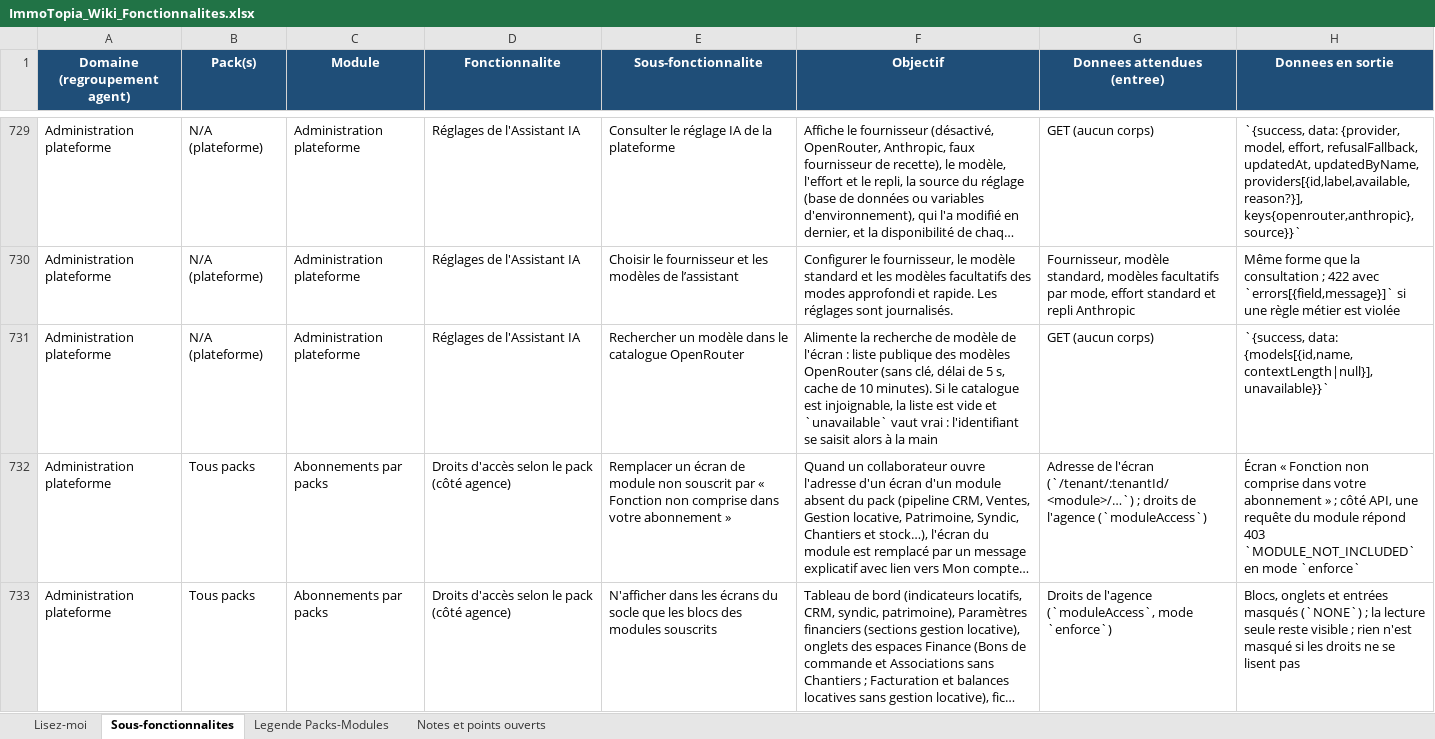
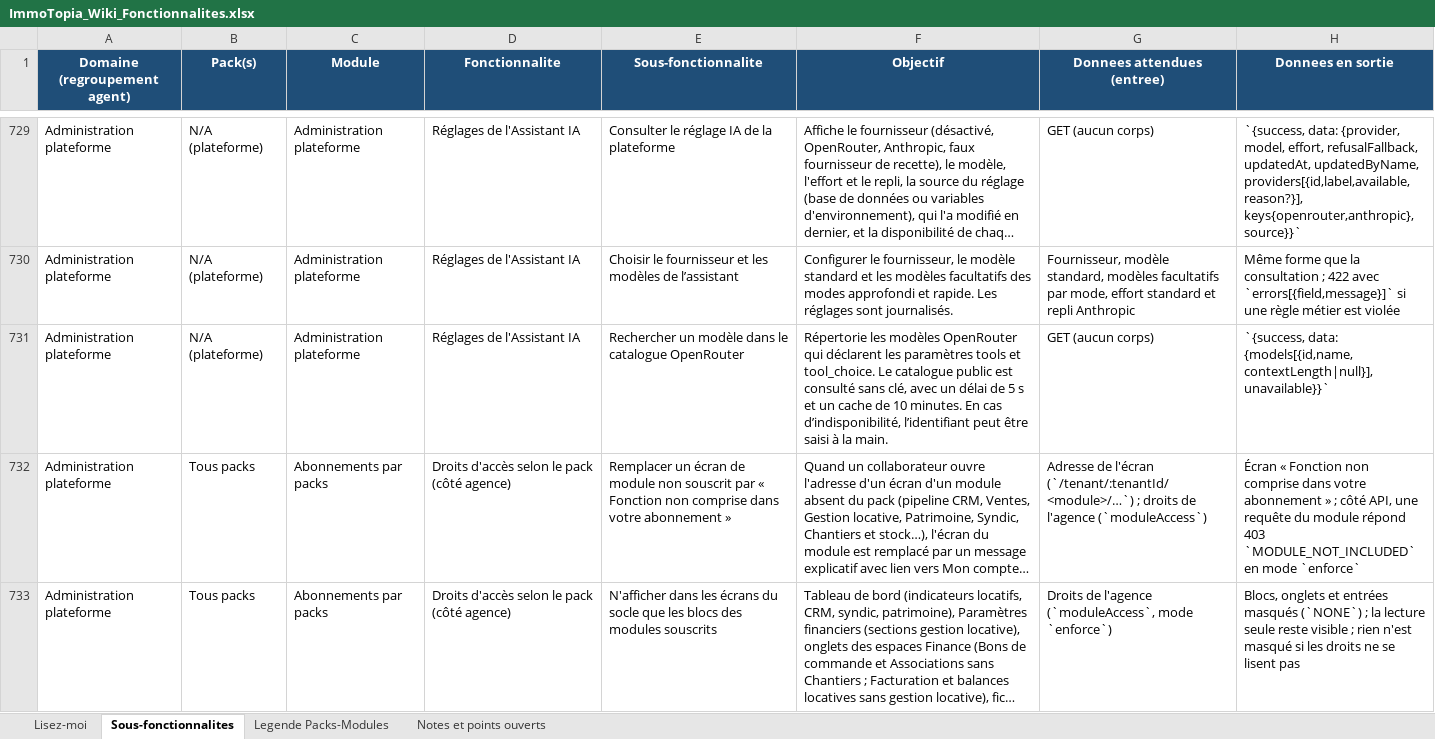
Before and after one commit to bkourouma/immotopia, an Excel workbook: docs/fonctionnalites/ImmoTopia_Wiki_Fonctionnalites.xlsx, sheet Sous-fonctionnalites, drawn as a sheet; only a part is shown, gaps mark what is left out; long unchanged cells end in …; values as stored, in another font and other column widths than the file's, no borders; table styles not drawn; the diff covers the shown part only; the diff names each change by its address in the sheet, - before the commit and + after, or states it on an @@ line.

Commit message:
fix(assistant): vérifier les appels d’outils des modèles IA

```diff
--- a/docs/fonctionnalites/ImmoTopia_Wiki_Fonctionnalites.xlsx (sheet Sous-fonctionnalites)
+++ b/docs/fonctionnalites/ImmoTopia_Wiki_Fonctionnalites.xlsx (sheet Sous-fonctionnalites)
-F731 (Objectif): Alimente la recherche de modèle de l'écran : liste publique des modèles OpenRouter (sans clé, délai de 5 s, cache de 10 minutes). Si le catalogue est injoignable, la liste est vide et `unavailable` vaut vrai : l'identifiant se saisit alors à la main
+F731 (Objectif): Répertorie les modèles OpenRouter qui déclarent les paramètres tools et tool_choice. Le catalogue public est consulté sans clé, avec un délai de 5 s et un cache de 10 minutes. En cas d’indisponibilité, l’identifiant peut être saisi à la main.
```
Also changed, not shown: 2 edited cells elsewhere in this sheet, 18 other files.
